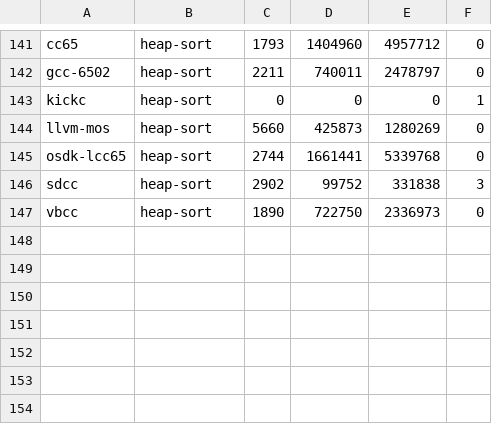
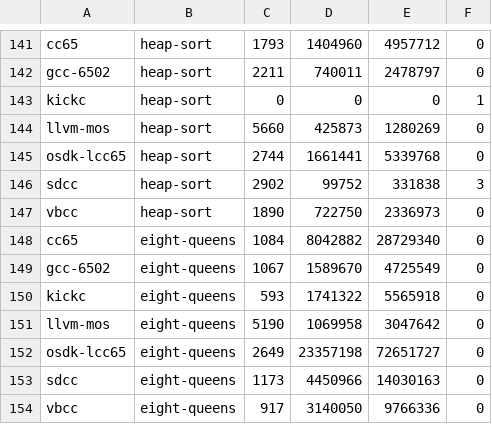
Before and after one commit to iss000/oricCompilerBenchmark, a CSV file: playground/www/bench-size.csv, drawn as a sheet; only a part is shown, gaps mark what is left out; the diff names each change by its address in the sheet, - before the commit and + after, or states it on an @@ line.

```diff
--- a/playground/www/bench-size.csv
+++ b/playground/www/bench-size.csv
+row 148: cc65 | eight-queens | 1084 | 8042882 | 28729340 | 0
+row 149: gcc-6502 | eight-queens | 1067 | 1589670 | 4725549 | 0
+row 150: kickc | eight-queens | 593 | 1741322 | 5565918 | 0
+row 151: llvm-mos | eight-queens | 5190 | 1069958 | 3047642 | 0
+row 152: osdk-lcc65 | eight-queens | 2649 | 23357198 | 72651727 | 0
+row 153: sdcc | eight-queens | 1173 | 4450966 | 14030163 | 0
+row 154: vbcc | eight-queens | 917 | 3140050 | 9766336 | 0
```
Also changed, not shown: playground/www/bench-speed.csv, 10 other files.
